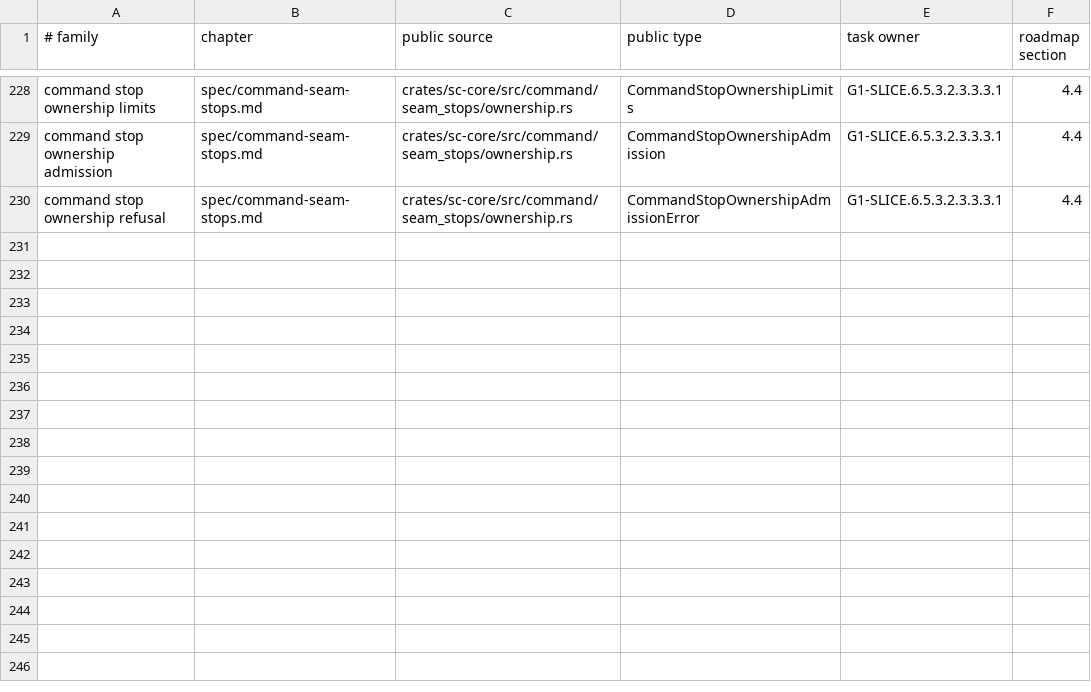
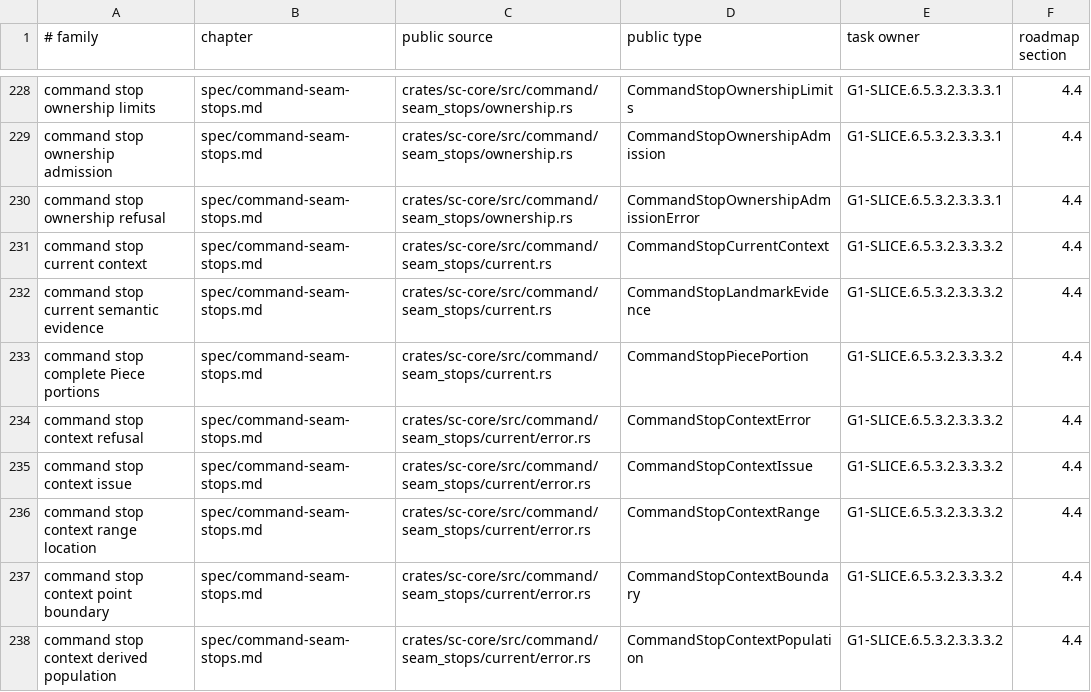
Before and after one commit to rdje/stitchcad, a TSV file: docs/tasks/artifacts/book_publication/status.tsv, drawn as a sheet; only a part is shown, gaps mark what is left out; the diff names each change by its address in the sheet, - before the commit and + after, or states it on an @@ line.

Commit message:
STITCHCAD-G1-0532 (leaf G1-SLICE.6.5.3.2.3.3.3.2): validate bounded actual stop current context
- Borrow complete actual copy/Piece/semantic indexes and retain every live/repair Piece portion. Validate target points,whole ownership/self-overlap and four paired ranges under exact admitted limits;preserve original errors without legacy queries or numeric kernel changes.
- Actual Design10,privacy/API docs2+1,strict core/test Clippy and fmt pass. Choices after rejoin,N0 copy/quota priority,lost/numeric interiors,unused marks/repairs,later anchors and touching self-seams are covered.
- Book93/237/1590/2765,glossary0/map,690 receipt3/retention1144 pass. LIVE/README remain29 suites/G1 6/18. Actual authored stop rows follow;physical/authority/aggregate effects/full and hosted verification remain owned.

```diff
--- a/docs/tasks/artifacts/book_publication/status.tsv
+++ b/docs/tasks/artifacts/book_publication/status.tsv
+row 231: command stop current context | spec/command-seam-stops.md | crates/sc-core/src/command/seam_stops/current.rs | CommandStopCurrentContext | G1-SLICE.6.5.3.2.3.3.3.2 | 4.4
+row 232: command stop current semantic evidence | spec/command-seam-stops.md | crates/sc-core/src/command/seam_stops/current.rs | CommandStopLandmarkEvidence | G1-SLICE.6.5.3.2.3.3.3.2 | 4.4
+row 233: command stop complete Piece portions | spec/command-seam-stops.md | crates/sc-core/src/command/seam_stops/current.rs | CommandStopPiecePortion | G1-SLICE.6.5.3.2.3.3.3.2 | 4.4
+row 234: command stop context refusal | spec/command-seam-stops.md | crates/sc-core/src/command/seam_stops/current/error.rs | CommandStopContextError | G1-SLICE.6.5.3.2.3.3.3.2 | 4.4
+row 235: command stop context issue | spec/command-seam-stops.md | crates/sc-core/src/command/seam_stops/current/error.rs | CommandStopContextIssue | G1-SLICE.6.5.3.2.3.3.3.2 | 4.4
+row 236: command stop context range location | spec/command-seam-stops.md | crates/sc-core/src/command/seam_stops/current/error.rs | CommandStopContextRange | G1-SLICE.6.5.3.2.3.3.3.2 | 4.4
+row 237: command stop context point boundary | spec/command-seam-stops.md | crates/sc-core/src/command/seam_stops/current/error.rs | CommandStopContextBoundary | G1-SLICE.6.5.3.2.3.3.3.2 | 4.4
+row 238: command stop context derived population | spec/command-seam-stops.md | crates/sc-core/src/command/seam_stops/current/error.rs | CommandStopContextPopulation | G1-SLICE.6.5.3.2.3.3.3.2 | 4.4
```
Also changed, not shown: 21 other files.
